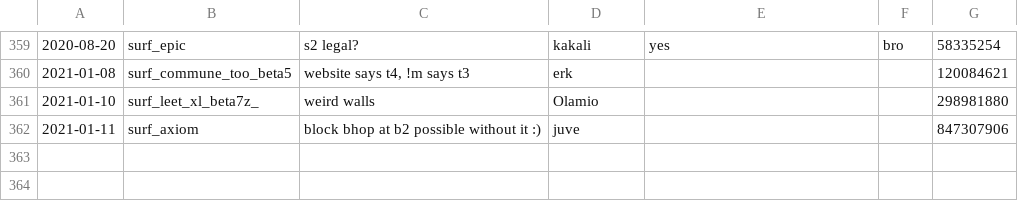
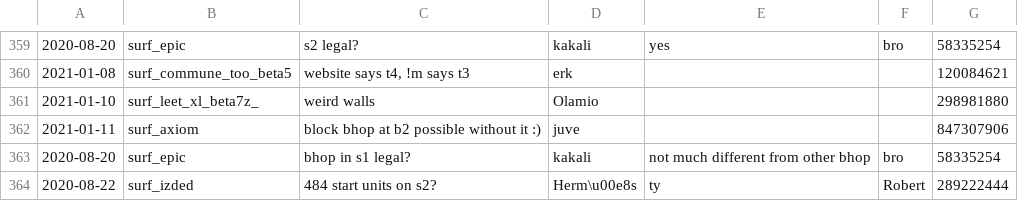
Before and after one commit to Kakalinn/sh-report-archive, a CSV file: archive.csv, drawn as a sheet; only a part is shown, gaps mark what is left out.

```diff
--- a/archive.csv
+++ b/archive.csv
@@ -362 +362,3 @@
 "2021-01-11","surf_axiom","block bhop at b2 possible without it :)","juve","","",847307906
+"2020-08-20","surf_epic","bhop in s1 legal?","kakali","not much different from other bhop","bro",58335254
+"2020-08-22","surf_izded","484 start units on s2?","Herm\u00e8s","ty","Robert",289222444
```
Also changed, not shown: 1 other file.
